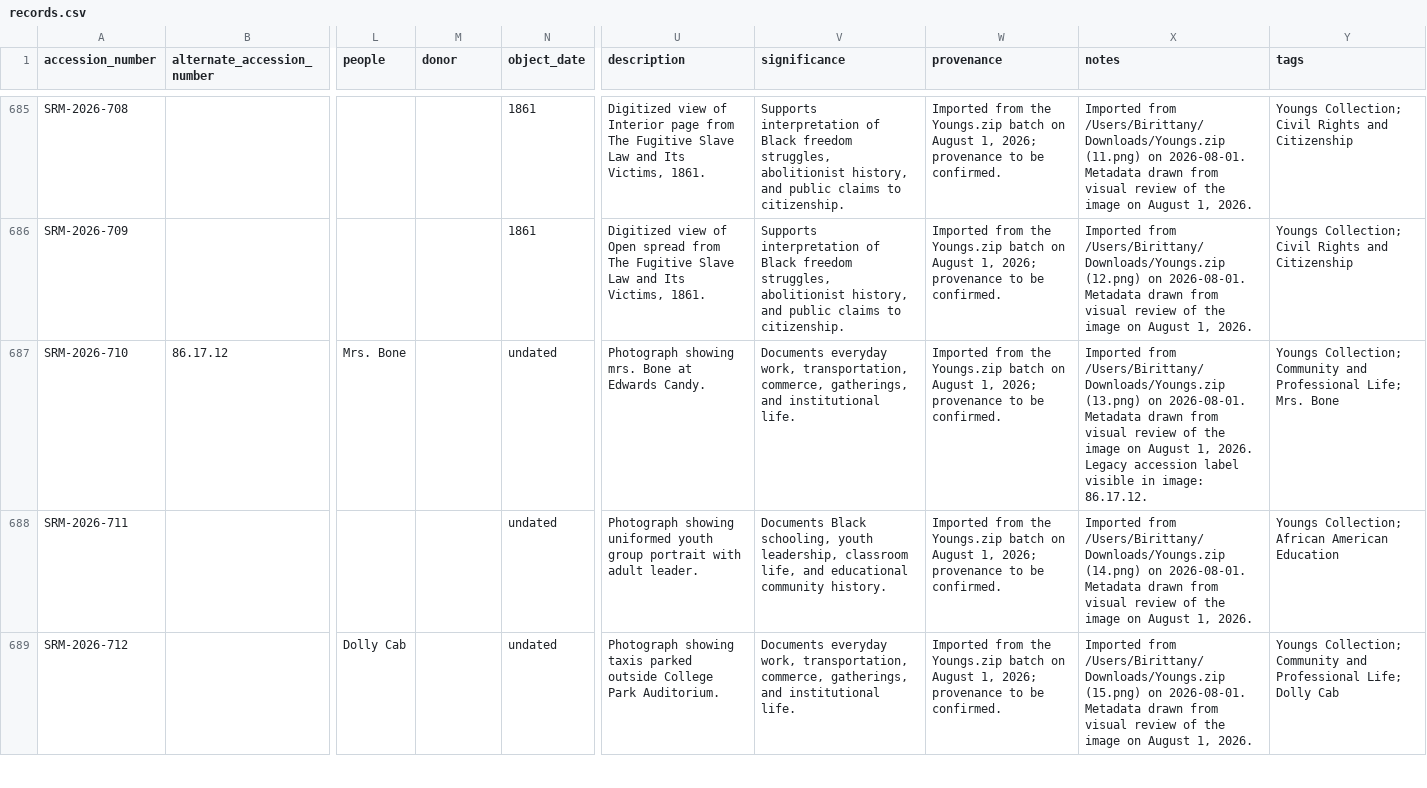
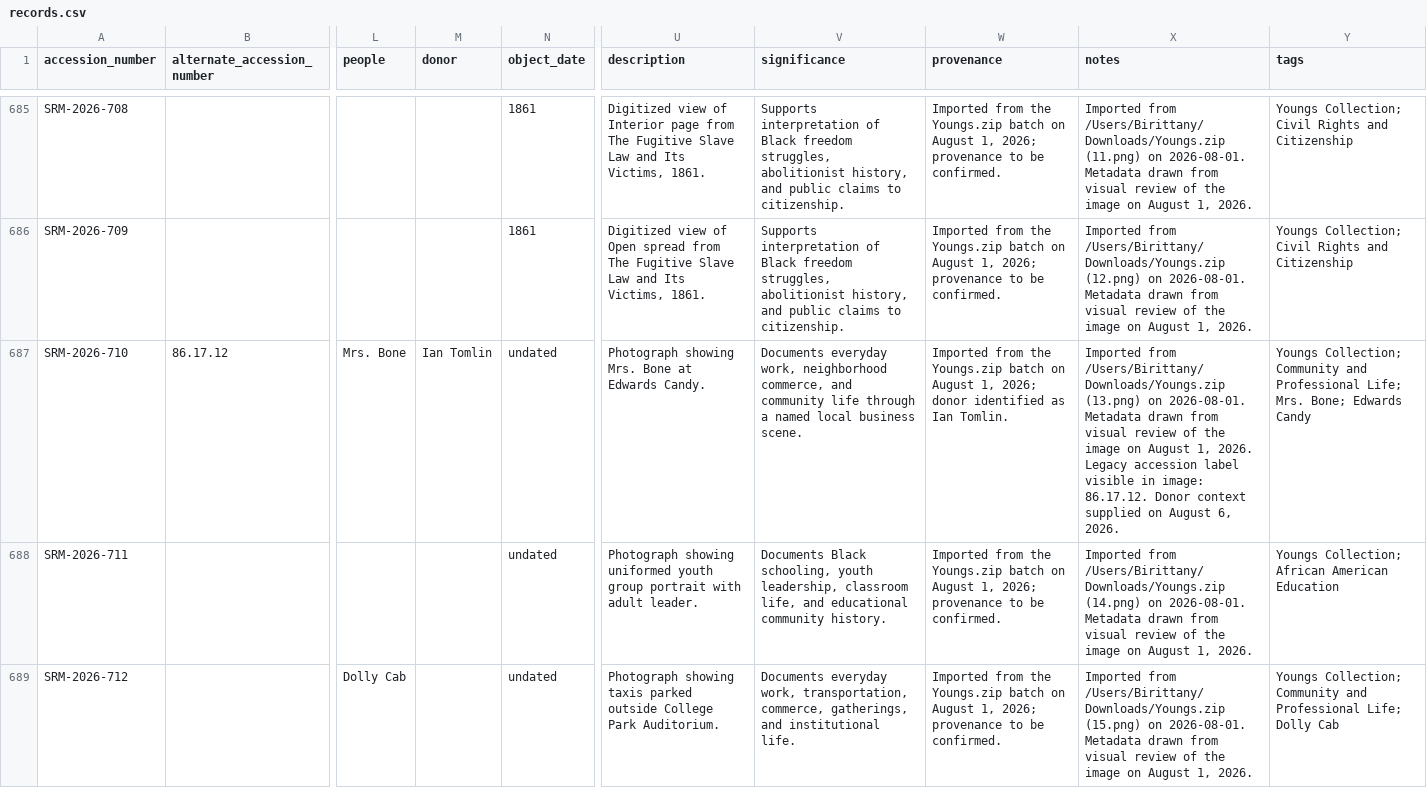
Before and after one commit to jsumsart/smithrobertson, a CSV file: data/records.csv, drawn as a sheet; only a part is shown, gaps mark what is left out; the diff covers the shown part only; the diff names each change by its address in the sheet, - before the commit and + after, or states it on an @@ line.

```diff
--- a/data/records.csv
+++ b/data/records.csv
-M687 (donor): (empty)
+M687 (donor): Ian Tomlin
-U687 (description): Photograph showing mrs. Bone at…
+U687 (description): Photograph showing Mrs. Bone at…
-V687 (significance): …everyday work, transportation, commerce, gatherings, and institutional life.
+V687 (significance): …everyday work, neighborhood commerce, and community life through a named local business scene.
-W687 (provenance): …1, 2026; provenance to be confirmed.
+W687 (provenance): …1, 2026; donor identified as Ian Tomlin.
-X687 (notes): …image: 86.17.12.
+X687 (notes): …image: 86.17.12. Donor context supplied on August 6, 2026.
-Y687 (tags): …Life; Mrs. Bone
+Y687 (tags): …Life; Mrs. Bone; Edwards Candy
```
Also changed, not shown: 65 edited cells elsewhere in this file, 2 other files.
